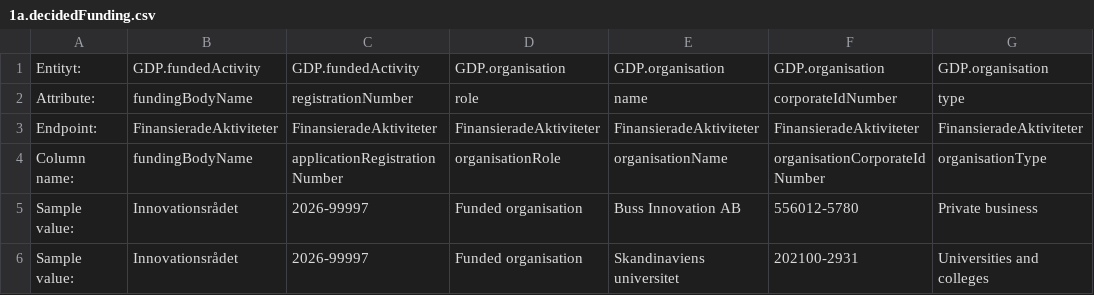
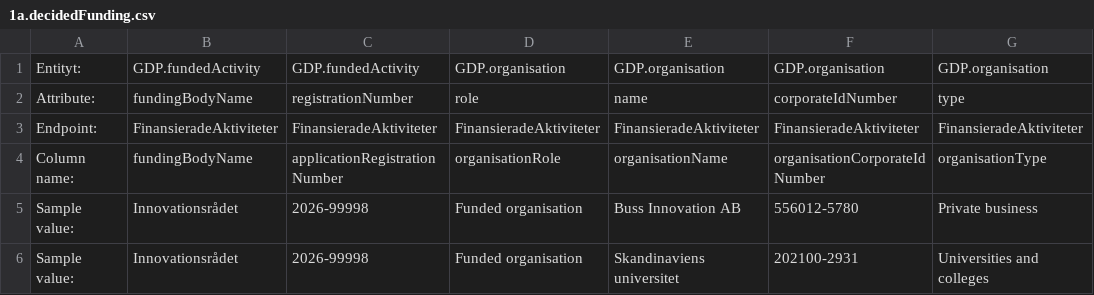
Before and after one commit to Gemensamma-data-projektet-GDP/Dokumentation, a CSV file: Specifikationer för tabellformat/English/1a.decidedFunding.csv, drawn as a sheet; only a part is shown; the diff names each change by its address in the sheet, - before the commit and + after, or states it on an @@ line.

Commit message:
Update 1a.decidedFunding.csv

```diff
--- a/Specifikationer för tabellformat/English/1a.decidedFunding.csv
+++ b/Specifikationer för tabellformat/English/1a.decidedFunding.csv
-C5:C6: 2026-99997
+C5:C6: 2026-99998
```
